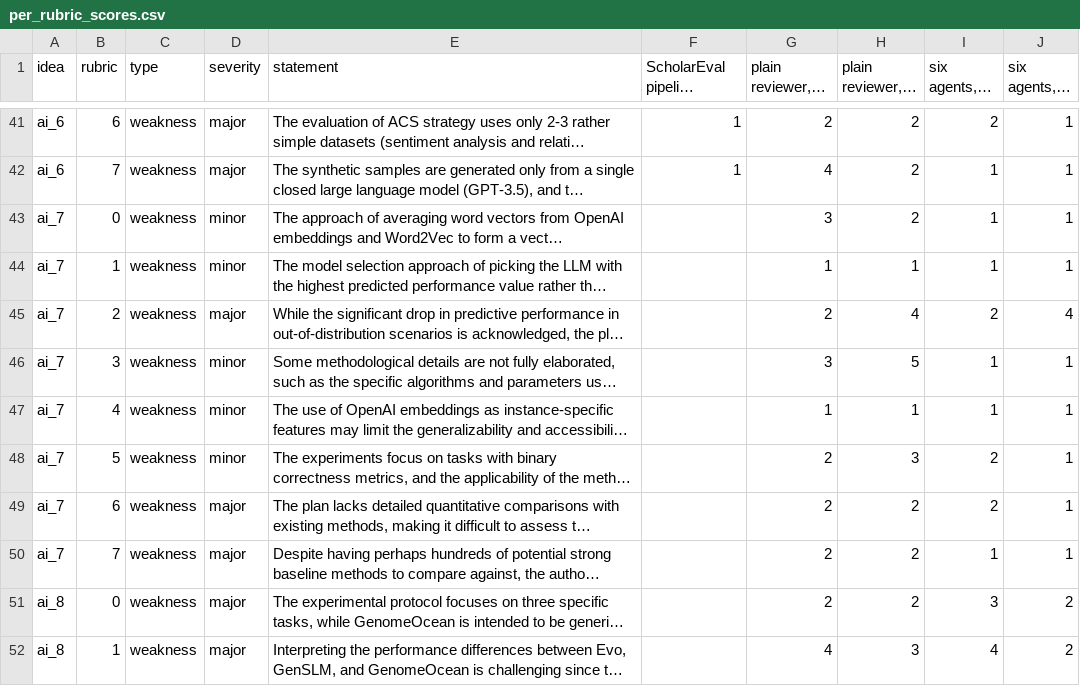
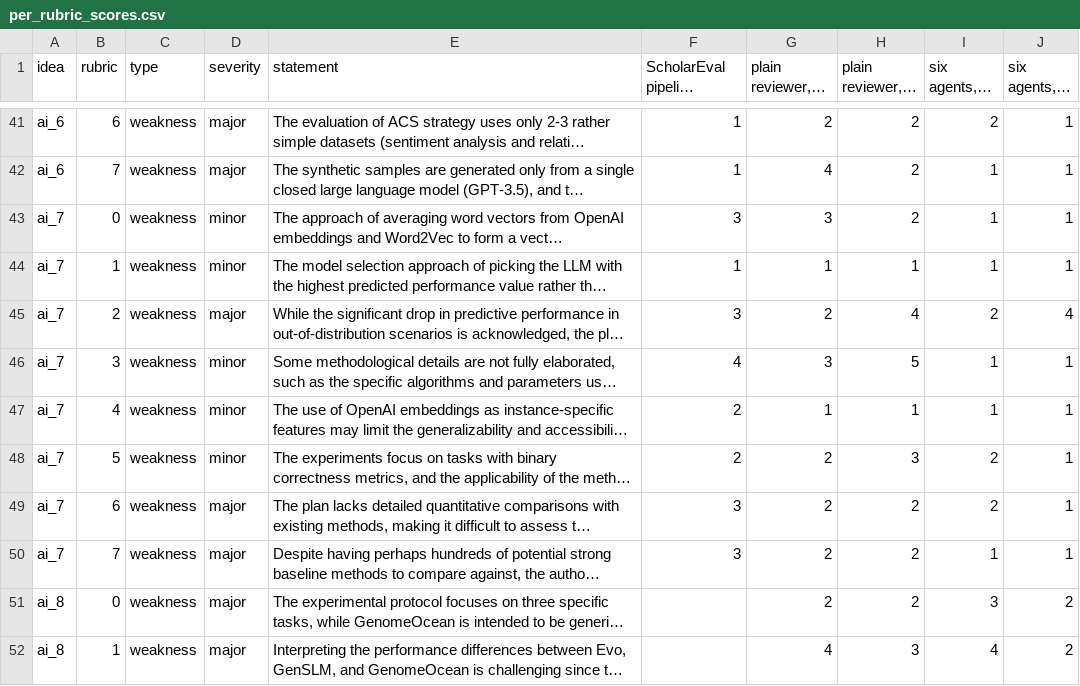
Before and after one commit to VijayBalajiN/scholareval-qwen-soundness, a CSV file: comparison/per_rubric_scores.csv, drawn as a sheet; only a part is shown, gaps mark what is left out; long unchanged cells end in …; the diff names each change by its address in the sheet, - before the commit and + after, or states it on an @@ line.

```diff
--- a/comparison/per_rubric_scores.csv
+++ b/comparison/per_rubric_scores.csv
-F43 (ScholarEval pipeline (theirs)): (empty)
+F43 (ScholarEval pipeline (theirs)): 3
-F44 (ScholarEval pipeline (theirs)): (empty)
+F44 (ScholarEval pipeline (theirs)): 1
-F45 (ScholarEval pipeline (theirs)): (empty)
+F45 (ScholarEval pipeline (theirs)): 3
-F46 (ScholarEval pipeline (theirs)): (empty)
+F46 (ScholarEval pipeline (theirs)): 4
-F47:F48 (ScholarEval pipeline (theirs)): (empty)
+F47:F48 (ScholarEval pipeline (theirs)): 2
-F49:F50 (ScholarEval pipeline (theirs)): (empty)
+F49:F50 (ScholarEval pipeline (theirs)): 3
```
Also changed, not shown: 9 other files.
